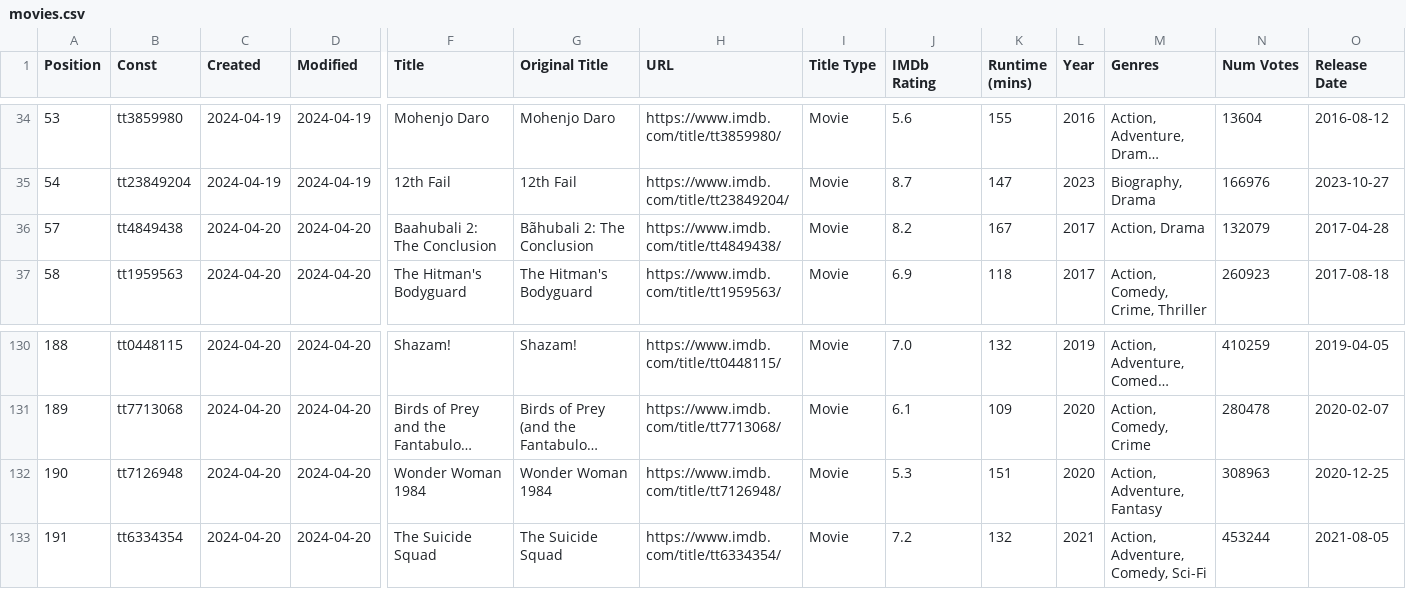
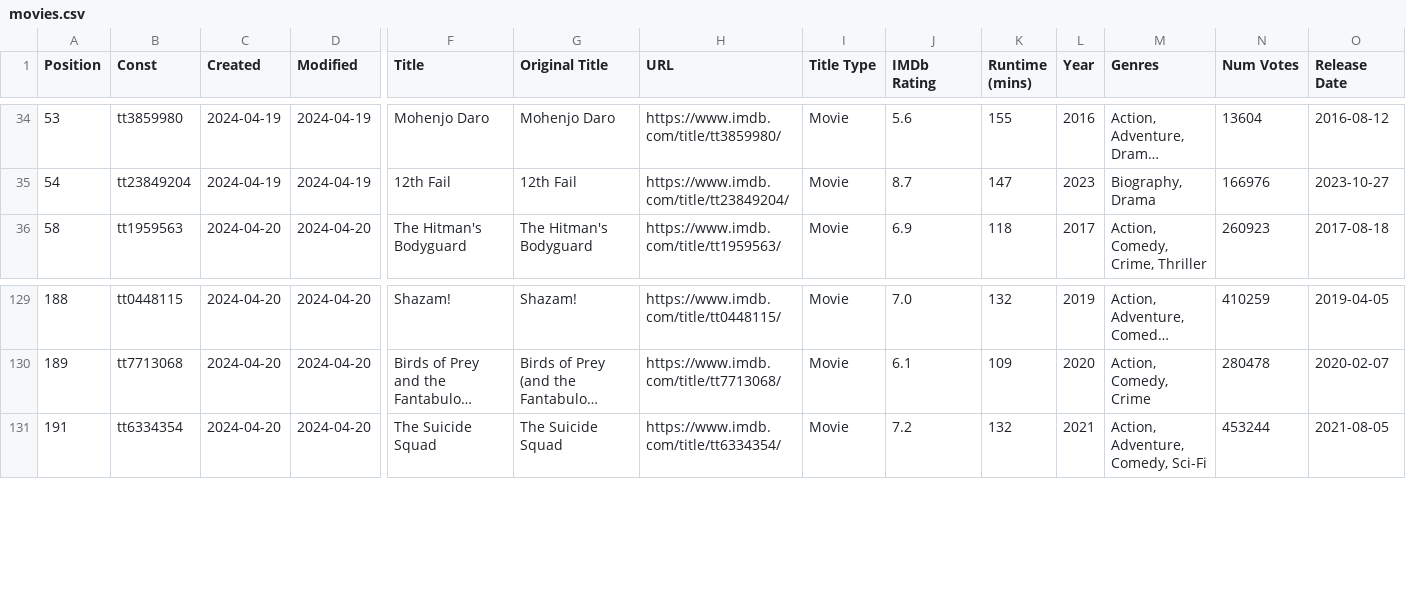
Before and after one commit to Ns81000/WHATSUP, a CSV file: data/movies.csv, drawn as a sheet; only a part is shown, gaps mark what is left out; long unchanged cells end in …; rows hold the shown columns only; the diff names each change by its address in the sheet, - before the commit and + after, or states it on an @@ line.

```diff
--- a/data/movies.csv
+++ b/data/movies.csv
-row 36: 57 | tt4849438 | 2024-04-20 | 2024-04-20 | Baahubali 2: The Conclusion | Bãhubali 2: The Conclusion | https://www.imdb.com/title/tt4849438/ | Movie | 8.2 | 167 | 2017 | Action, Drama | 132079 | 2017-04-28
-row 132: 190 | tt7126948 | 2024-04-20 | 2024-04-20 | Wonder Woman 1984 | Wonder Woman 1984 | https://www.imdb.com/title/tt7126948/ | Movie | 5.3 | 151 | 2020 | Action, Adventure, Fantasy | 308963 | 2020-12-25
```
Also changed, not shown: 14 other files.
